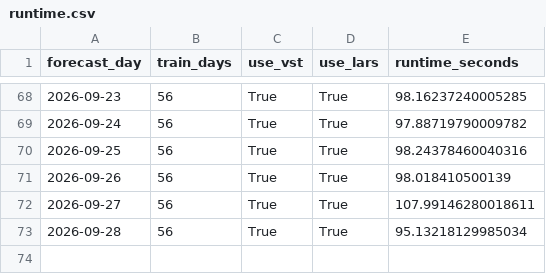
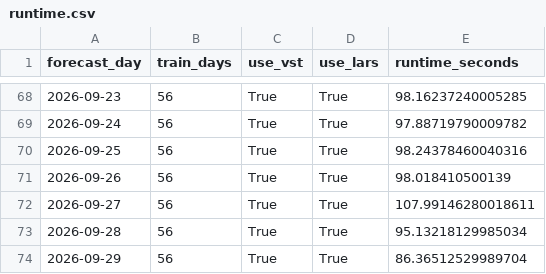
Before and after one commit to GitMoritzraab/Operational-Forecasting-Pipeline-for-Day-Ahead-Electricity-Prices, a CSV file: results/operational/lear_op_results/dwd/d56/c5/fundamental/runtime.csv, drawn as a sheet; only a part is shown, gaps mark what is left out.

```diff
--- a/results/operational/lear_op_results/dwd/d56/c5/fundamental/runtime.csv
+++ b/results/operational/lear_op_results/dwd/d56/c5/fundamental/runtime.csv
@@ -73 +73,2 @@ forecast_day,train_days,use_vst,use_lars,runtime_seconds
 2026-09-28,56,True,True,95.13218129985034
+2026-09-29,56,True,True,86.36512529989704
```
Also changed, not shown: results/operational/lear_op_results/dwd/d56/c1/fundamental/forecast.csv, results/operational/lear_op_results/dwd/d56/c1/fundamental/runtime.csv, 31 other files.
